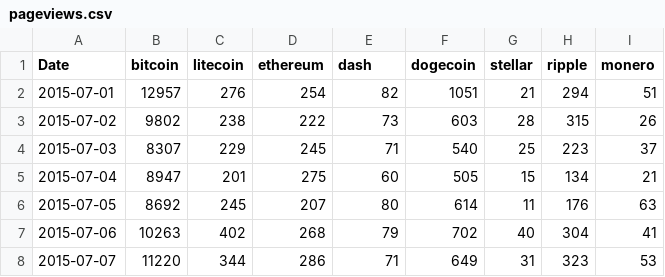
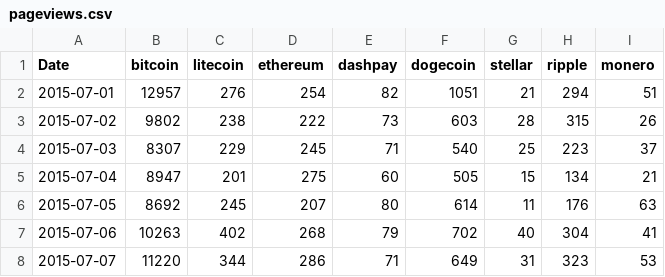
Before and after one commit to rahulmr/CryptoTraderOld, a CSV file: CryptoTrader/data_utils/wikipedia_data/pageviews.csv, drawn as a sheet; only a part is shown.

Commit message:
Creating Data Adding Utility

```diff
--- a/CryptoTrader/data_utils/wikipedia_data/pageviews.csv
+++ b/CryptoTrader/data_utils/wikipedia_data/pageviews.csv
@@ -1,2 +1,2 @@
-Date,"bitcoin","litecoin","ethereum","dash","dogecoin","stellar","ripple","monero"
+Date,"bitcoin","litecoin","ethereum","dashpay","dogecoin","stellar","ripple","monero"
 2015-07-01,12957,276,254,82,1051,21,294,51
```
Also changed, not shown: 7 other files.
